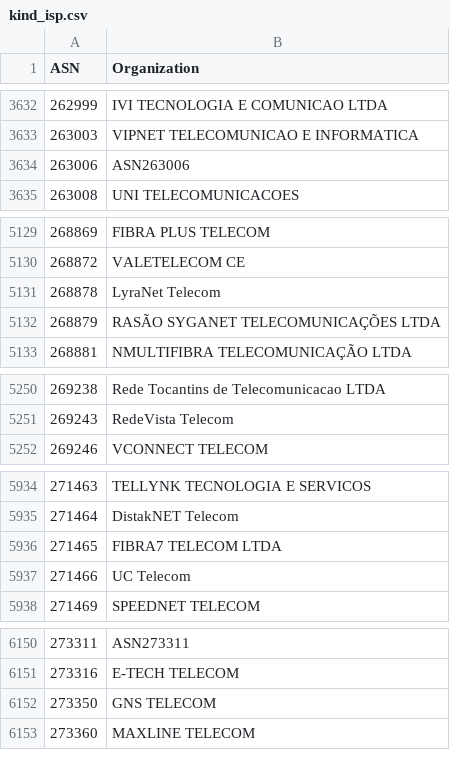
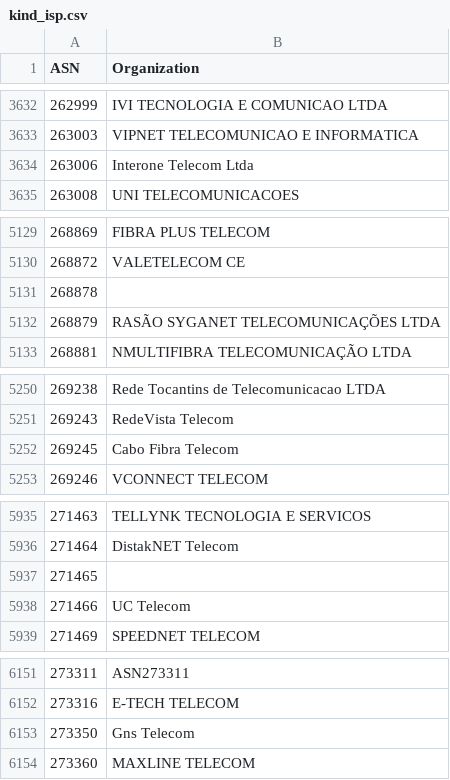
Before and after one commit to O-X-L/risk-db-lists, a CSV file: asn/kind_isp.csv, drawn as a sheet; only a part is shown, gaps mark what is left out; the diff covers the shown part only.

```diff
--- a/asn/kind_isp.csv
+++ b/asn/kind_isp.csv
@@ -3633,3 +3633,3 @@ ASN,Organization
 263003,VIPNET TELECOMUNICAO E INFORMATICA
-263006,ASN263006
+263006,Interone Telecom Ltda
 263008,UNI TELECOMUNICACOES
@@ -5130,3 +5130,3 @@ ASN,Organization
 268872,VALETELECOM CE
-268878,LyraNet Telecom
+268878,
 268879,RASÃO SYGANET TELECOMUNICAÇÕES LTDA
@@ -5251,2 +5251,3 @@ ASN,Organization
 269243,RedeVista Telecom
+269245,Cabo Fibra Telecom
 269246,VCONNECT TELECOM
@@ -5935,3 +5936,3 @@ ASN,Organization
 271464,DistakNET Telecom
-271465,FIBRA7 TELECOM LTDA
+271465,
 271466,UC Telecom
@@ -6151,3 +6152,3 @@ ASN,Organization
 273316,E-TECH TELECOM
-273350,GNS TELECOM
+273350,Gns Telecom
 273360,MAXLINE TELECOM
```
Also changed, not shown: 1 edited cell elsewhere in this file, asn/kind_education.csv, asn/kind_hosting.csv, 34 other files.
